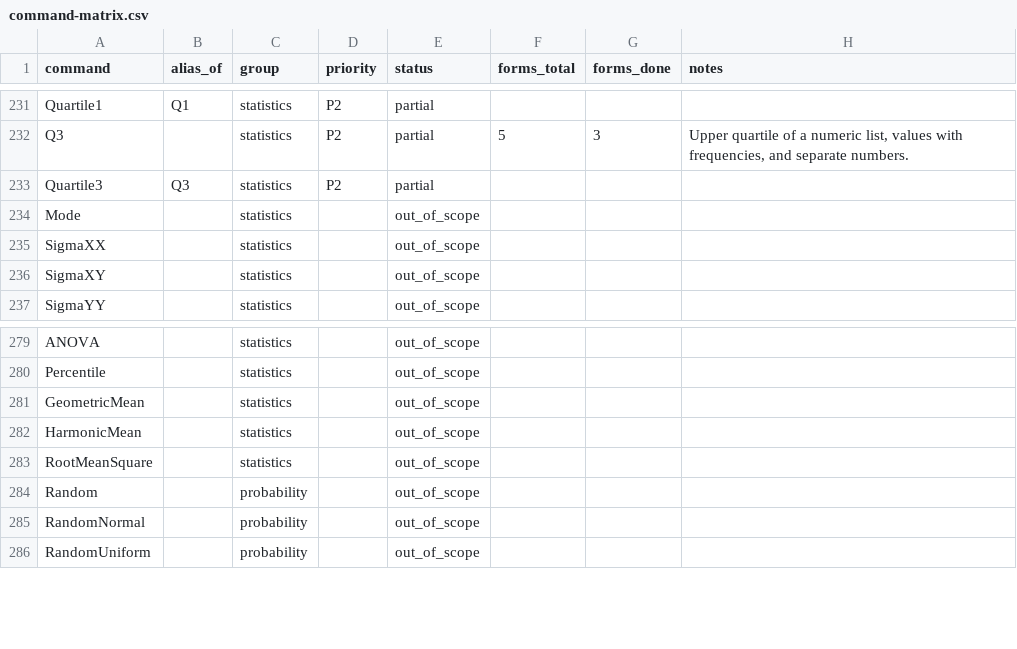
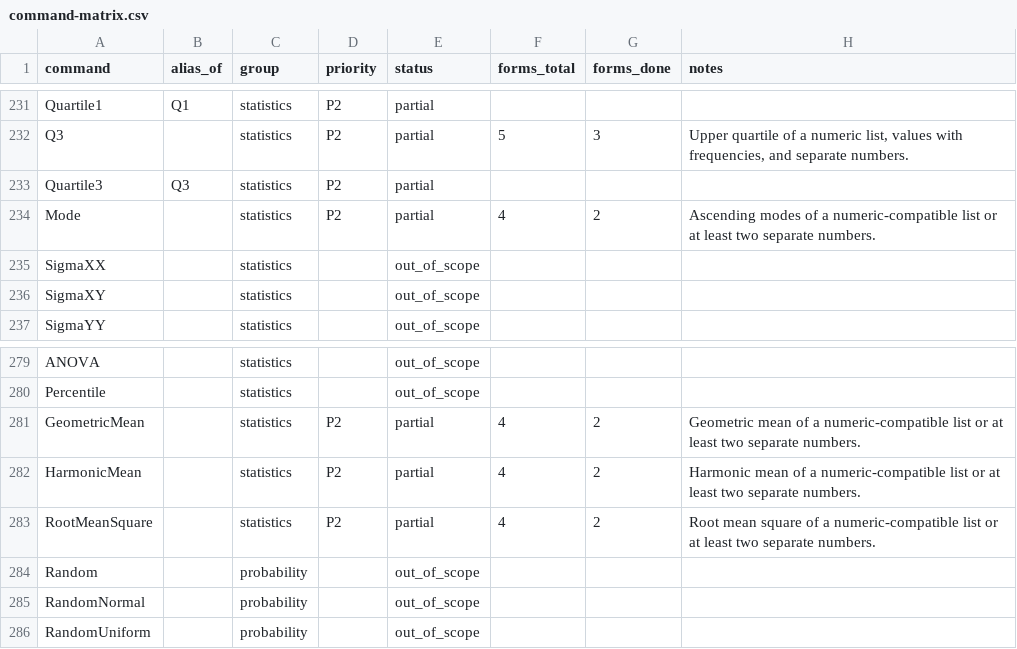
Before and after one commit to jash90/geokernel, a CSV file: docs/command-matrix.csv, drawn as a sheet; only a part is shown, gaps mark what is left out.

```diff
--- a/docs/command-matrix.csv
+++ b/docs/command-matrix.csv
@@ -233,3 +233,3 @@ Q3,,statistics,P2,partial,5,3,"Upper quartile of a numeric list, values with fre
 Quartile3,Q3,statistics,P2,partial,,,
-Mode,,statistics,,out_of_scope,,,
+Mode,,statistics,P2,partial,4,2,Ascending modes of a numeric-compatible list or at least two separate numbers.
 SigmaXX,,statistics,,out_of_scope,,,
@@ -280,5 +280,5 @@ ANOVA,,statistics,,out_of_scope,,,
 Percentile,,statistics,,out_of_scope,,,
-GeometricMean,,statistics,,out_of_scope,,,
-HarmonicMean,,statistics,,out_of_scope,,,
-RootMeanSquare,,statistics,,out_of_scope,,,
+GeometricMean,,statistics,P2,partial,4,2,Geometric mean of a numeric-compatible list or at least two separate numbers.
+HarmonicMean,,statistics,P2,partial,4,2,Harmonic mean of a numeric-compatible list or at least two separate numbers.
+RootMeanSquare,,statistics,P2,partial,4,2,Root mean square of a numeric-compatible list or at least two separate numbers.
 Random,,probability,,out_of_scope,,,
```
Also changed, not shown: tools/command-matrix/forms.csv, 19 other files.
